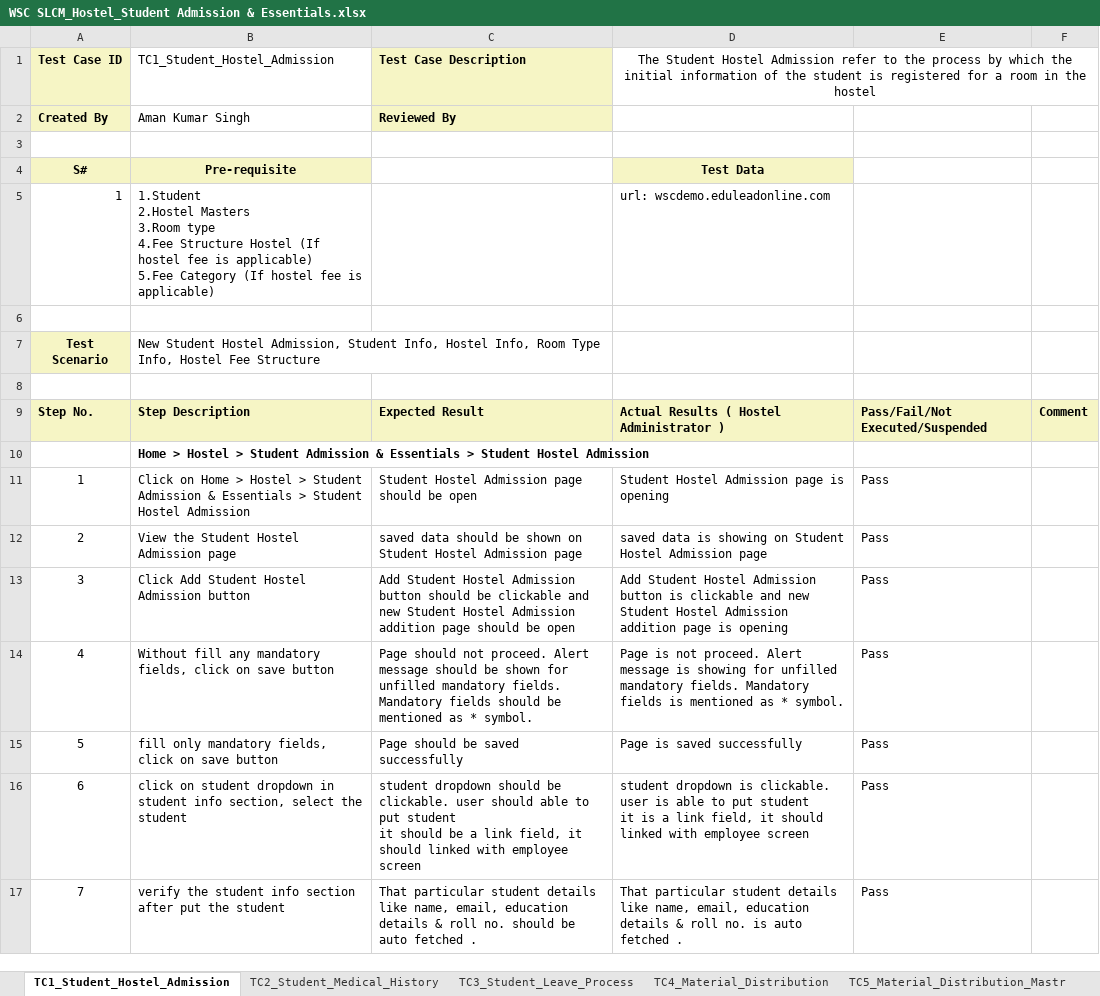
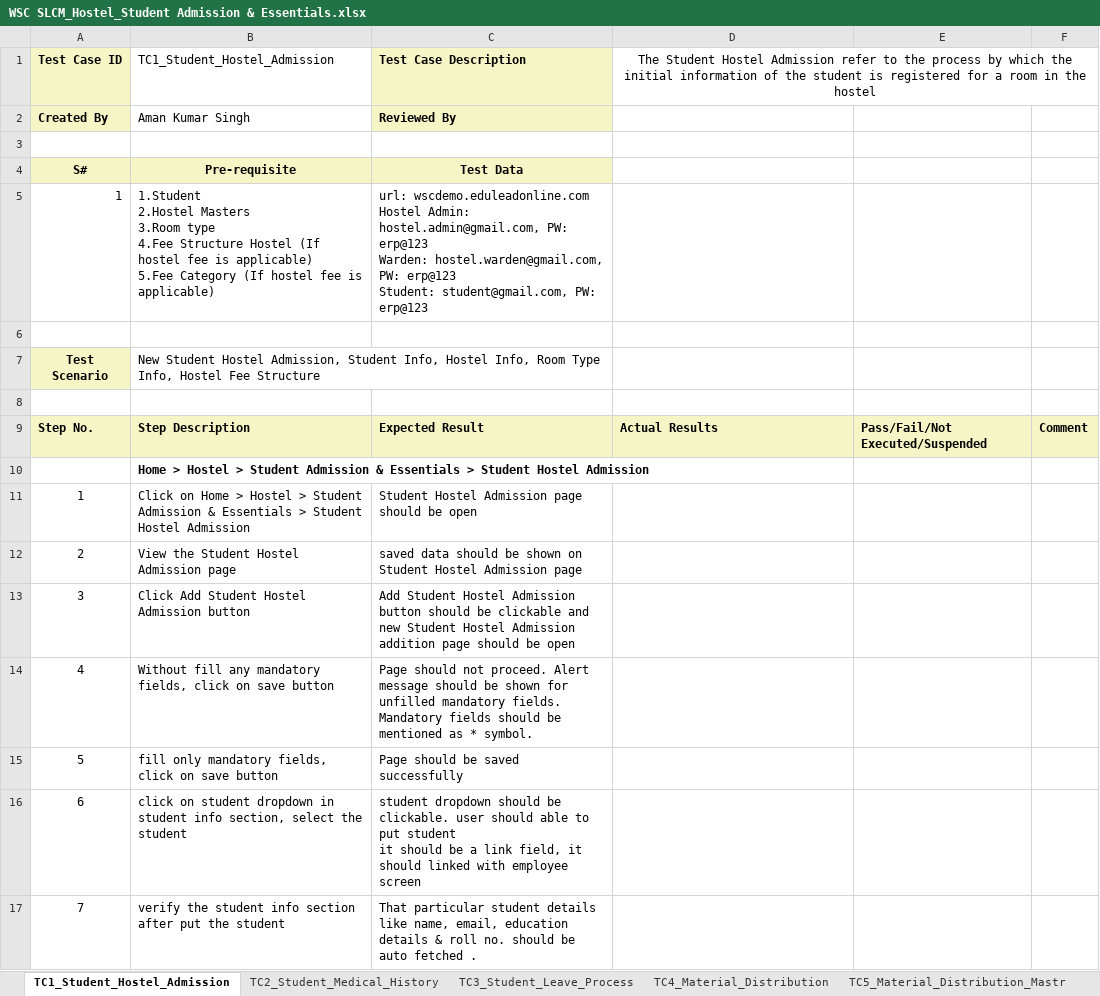
Before and after one commit to subhodeepGit/SOUL-Documents, an Excel workbook: WSC/Test Cases/SLCM/Priority1/WSC SLCM_Hostel_Student Admission & Essentials.xlsx, sheet TC1_Student_Hostel_Admission, drawn as a sheet; only a part is shown; values as stored, in another font and other column widths than the file's, no borders; ↵ is a line break in a cell; the diff covers the shown part only; the diff names each change by its address in the sheet, - before the commit and + after, or states it on an @@ line.

```diff
--- a/WSC/Test Cases/SLCM/Priority1/WSC SLCM_Hostel_Student Admission & Essentials.xlsx (sheet TC1_Student_Hostel_Admission)
+++ b/WSC/Test Cases/SLCM/Priority1/WSC SLCM_Hostel_Student Admission & Essentials.xlsx (sheet TC1_Student_Hostel_Admission)
-C4 (Test Case Description): (empty)
+C4 (Test Case Description): Test Data
-C4 fill: none
+C4 fill: #F6F5C5
-D4: Test Data
+D4: (empty)
-D4 fill: #F6F5C5
+D4 fill: none
-C5 (Test Case Description): (empty)
+C5 (Test Case Description): url: wscdemo.eduleadonline.com ↵ Hostel Admin: hostel.admin@gmail.com, PW: erp@123 ↵ Warden: hostel.warden@gmail.com, PW: erp@123 ↵ Student: student@gmail.com, PW: erp@123
-D5: url: wscdemo.eduleadonline.com
+D5: (empty)
-D9: Actual Results ( Hostel Administrator )
+D9: Actual Results
-D11: Student Hostel Admission page is opening
+D11: (empty)
-E11:E17: Pass
+E11:E17: (empty)
-D12: saved data is showing on Student Hostel Admission page
+D12: (empty)
-D13: Add Student Hostel Admission button is clickable and new Student Hostel Admission addition page is opening
+D13: (empty)
-D14: Page is not proceed. Alert message is showing for unfilled mandatory fields. Mandatory fields is mentioned as * symbol.
+D14: (empty)
-D15: Page is saved successfully
+D15: (empty)
-D16: student dropdown is clickable. user is able to put student ↵ it is a link field, it should linked with employee screen
+D16: (empty)
-D17: That particular student details like name, email, education details & roll no. is auto fetched .
+D17: (empty)
```
Also changed, not shown: 2 added rows, 2 removed rows, 29 edited cells and cell formats elsewhere in this sheet, sheet TC2_Student_Medical_History, sheet TC3_Student_Leave_Process, sheet TC4_Material_Distribution, sheet TC5_Material_Distribution_Mastr, WSC/Test Cases/SLCM/Priority1/WSC SLCM_Hostel_Master Screens.xlsx, WSC/Test Cases/SLCM/Priority1/WSC SLCM_Scholarships.xlsx, 4 other files.
